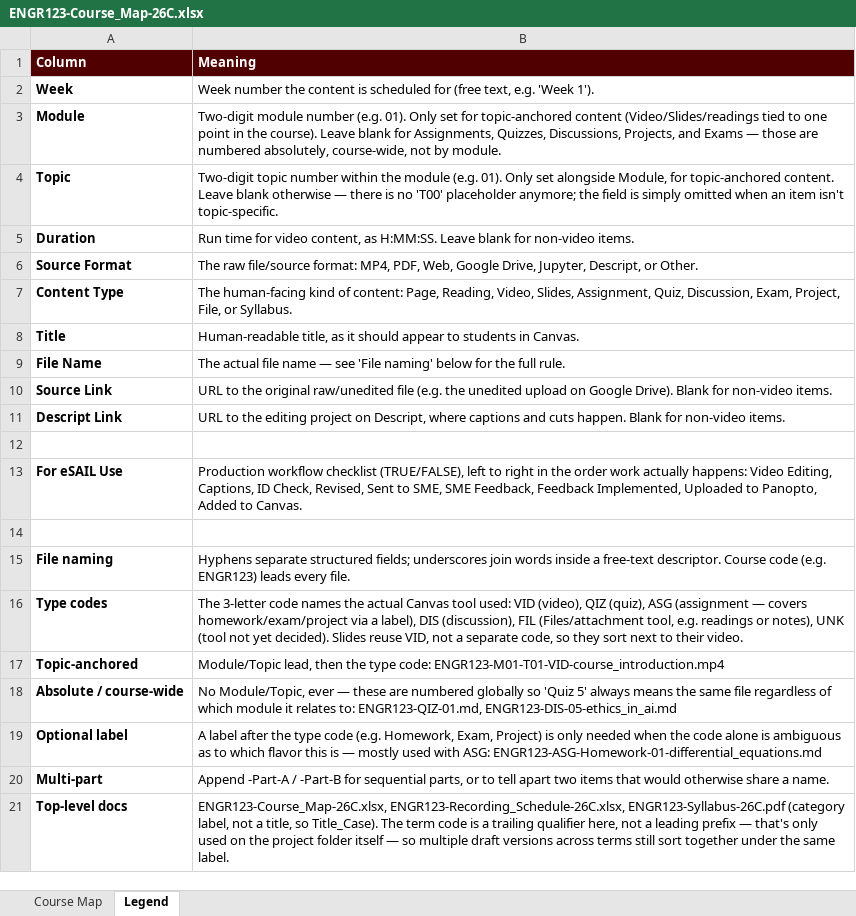
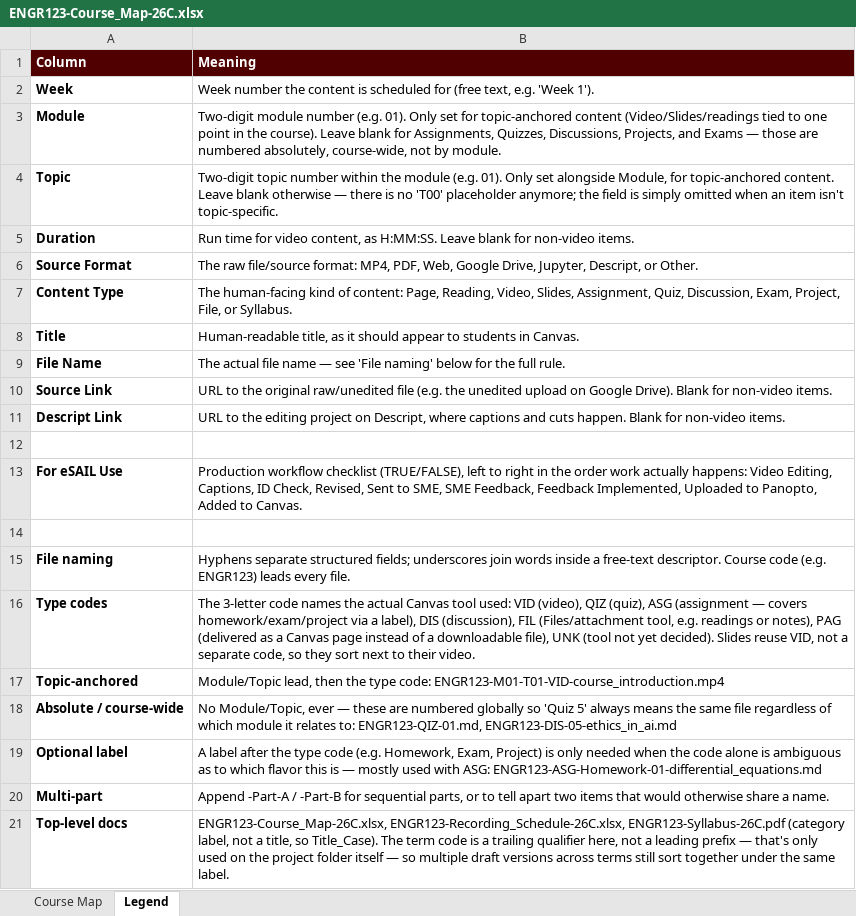
Before and after one commit to esail-tamu/esail-kms, an Excel workbook: templates/26C-ENGR123-Abbrev_Title-SMELastname/ENGR123-Course_Map-26C.xlsx, sheet Legend, drawn as a sheet; values as stored, in another font and other column widths than the file's, no borders; the diff names each change by its address in the sheet, - before the commit and + after, or states it on an @@ line.

```diff
--- a/templates/26C-ENGR123-Abbrev_Title-SMELastname/ENGR123-Course_Map-26C.xlsx (sheet Legend)
+++ b/templates/26C-ENGR123-Abbrev_Title-SMELastname/ENGR123-Course_Map-26C.xlsx (sheet Legend)
-B16 (Meaning): …or notes), UNK (tool…
+B16 (Meaning): …or notes), PAG (delivered as a Canvas page instead of a downloadable file), UNK (tool…
```
Also changed, not shown: 3 other files.
